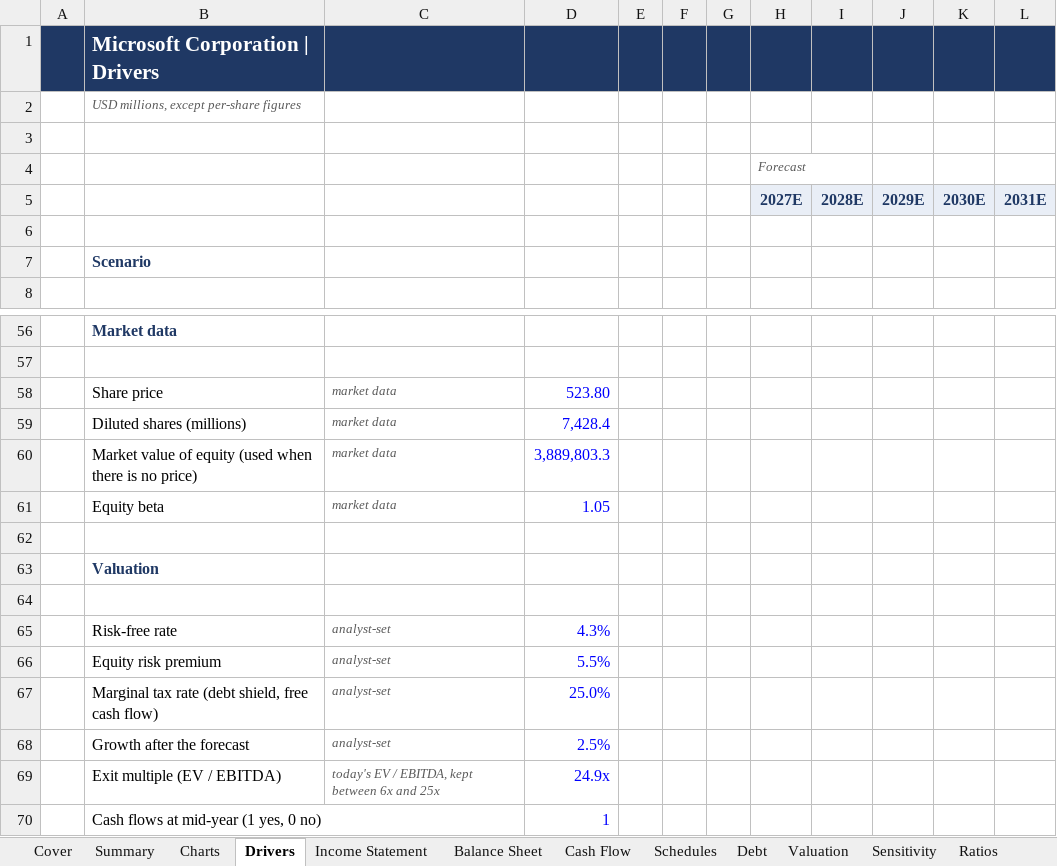
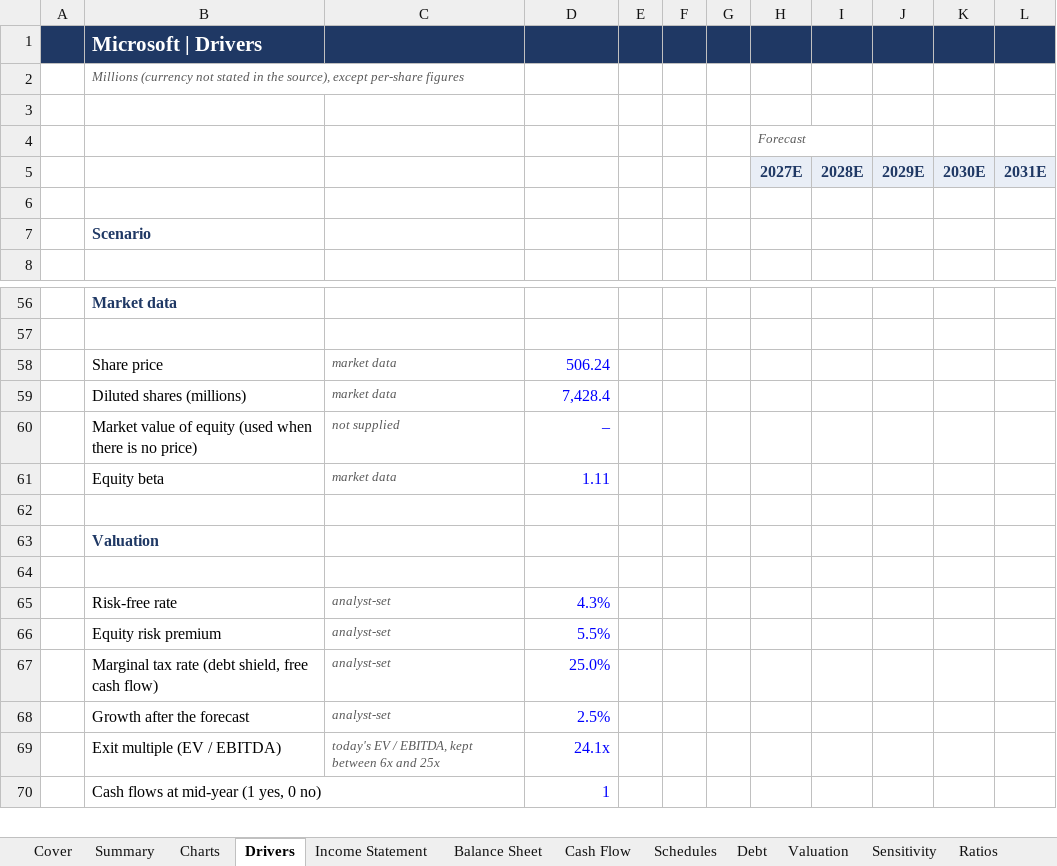
Before and after one commit to BBradleyyy/BBradleyyy.github.io, an Excel workbook: samples/SignalNorth-Full-Model-MSFT.xlsx, sheet Drivers, drawn as a sheet; only a part is shown, gaps mark what is left out; values as stored, in another font and other column widths than the file's, no borders; removed rows and columns are numbered as before the commit, all else as after; the diff names each change by its address in the sheet, - before the commit and + after, or states it on an @@ line.

```diff
--- a/samples/SignalNorth-Full-Model-MSFT.xlsx (sheet Drivers)
+++ b/samples/SignalNorth-Full-Model-MSFT.xlsx (sheet Drivers)
-B1: Microsoft Corporation | Drivers
+B1: Microsoft | Drivers
-B2: USD millions, except per-share…
+B2: Millions (currency not stated in the source), except per-share…
-D58: 523.80
+D58: 506.24
-row 60:  | Market value of equity (used when there is no price) | market data | 3,889,803.3
+row 60:  | Market value of equity (used when there is no price) | not supplied | –
-D61: 1.05
+D61: 1.11
-D69: 24.9x
+D69: 24.1x
```
Also changed, not shown: sheet Sensitivity, sheet Summary, sheet Cover, sheet Checks, sheet Charts, sheet Cash Flow, 6 more sheets, 1 other file.
